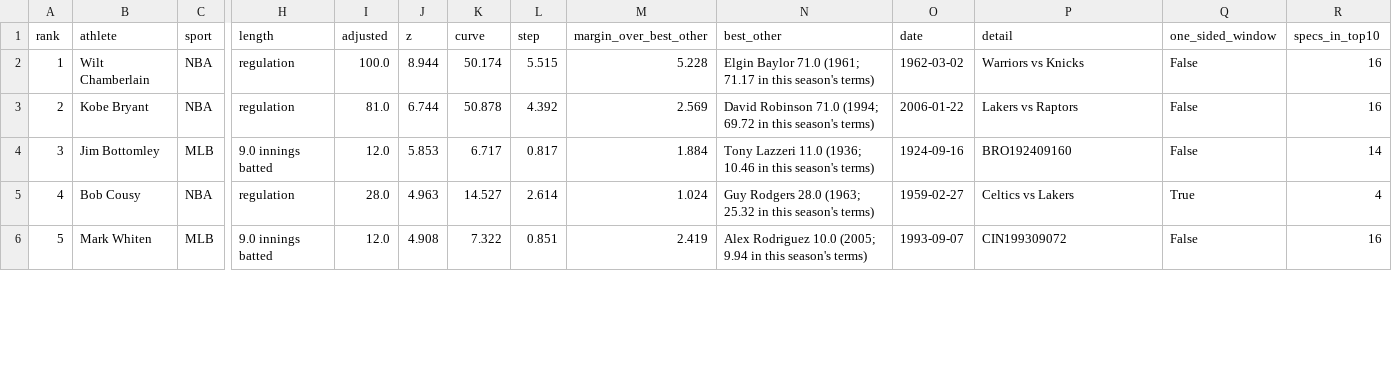
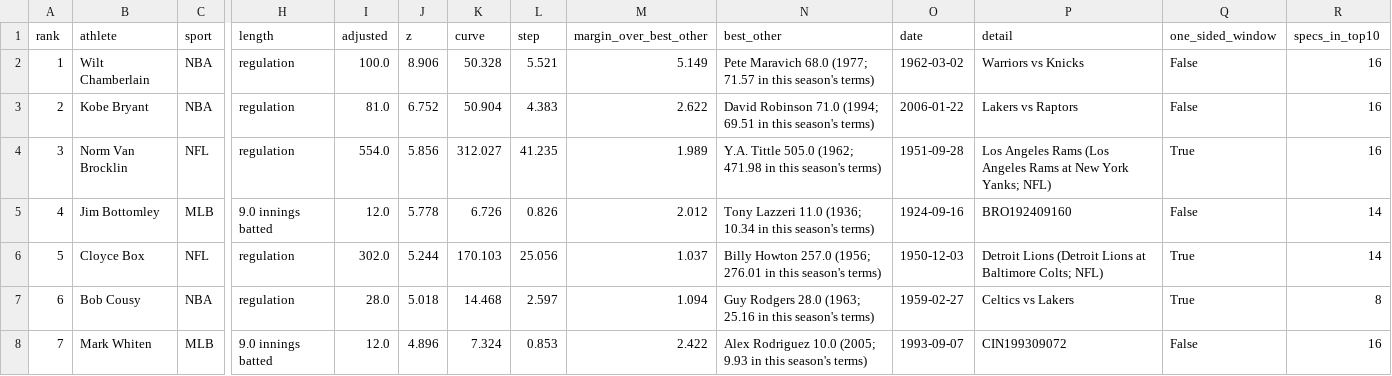
Before and after one commit to drburke-droid/nhl-sog-predictor, a CSV file: world_roads/records/singlegame/outputs/tg_ranking.csv, drawn as a sheet; only a part is shown, gaps mark what is left out; addresses are those after the commit; rows hold the shown columns only; the diff covers the shown part only; the diff names each change by its address in the sheet, - before the commit and + after, or states it on an @@ line.

```diff
--- a/world_roads/records/singlegame/outputs/tg_ranking.csv
+++ b/world_roads/records/singlegame/outputs/tg_ranking.csv
-J2 (z): 8.944
+J2 (z): 8.906
-K2 (curve): 50.174
+K2 (curve): 50.328
-L2 (step): 5.515
+L2 (step): 5.521
-M2 (margin_over_best_other): 5.228
+M2 (margin_over_best_other): 5.149
-N2 (best_other): Elgin Baylor 71.0 (1961; 71.17 in this…
+N2 (best_other): Pete Maravich 68.0 (1977; 71.57 in this…
-J3 (z): 6.744
+J3 (z): 6.752
-K3 (curve): 50.878
+K3 (curve): 50.904
-L3 (step): 4.392
+L3 (step): 4.383
-M3 (margin_over_best_other): 2.569
+M3 (margin_over_best_other): 2.622
-N3 (best_other): …71.0 (1994; 69.72 in this…
+N3 (best_other): …71.0 (1994; 69.51 in this…
+row 4: 3 | Norm Van Brocklin | NFL | regulation | 554.0 | 5.856 | 312.027 | 41.235 | 1.989 | Y.A. Tittle 505.0 (1962; 471.98 in this season's terms) | 1951-09-28 | Los Angeles Rams (Los Angeles Rams at New York Yanks; NFL) | True | 16
@@ column A (rank) renumbered from row 5 down @@
-J5 (z): 5.853
+J5 (z): 5.778
-K5 (curve): 6.717
+K5 (curve): 6.726
-L5 (step): 0.817
+L5 (step): 0.826
-M5 (margin_over_best_other): 1.884
+M5 (margin_over_best_other): 2.012
-N5 (best_other): …11.0 (1936; 10.46 in this…
+N5 (best_other): …11.0 (1936; 10.34 in this…
+row 6: 5 | Cloyce Box | NFL | regulation | 302.0 | 5.244 | 170.103 | 25.056 | 1.037 | Billy Howton 257.0 (1956; 276.01 in this season's terms) | 1950-12-03 | Detroit Lions (Detroit Lions at Baltimore Colts; NFL) | True | 14
-J7 (z): 4.963
+J7 (z): 5.018
-K7 (curve): 14.527
+K7 (curve): 14.468
-L7 (step): 2.614
+L7 (step): 2.597
-M7 (margin_over_best_other): 1.024
+M7 (margin_over_best_other): 1.094
-N7 (best_other): …28.0 (1963; 25.32 in this…
+N7 (best_other): …28.0 (1963; 25.16 in this…
-R7 (specs_in_top10): 4
+R7 (specs_in_top10): 8
-J8 (z): 4.908
+J8 (z): 4.896
-K8 (curve): 7.322
+K8 (curve): 7.324
-L8 (step): 0.851
+L8 (step): 0.853
-M8 (margin_over_best_other): 2.419
+M8 (margin_over_best_other): 2.422
-N8 (best_other): …10.0 (2005; 9.94 in this…
+N8 (best_other): …10.0 (2005; 9.93 in this…
```
Also changed, not shown: 2 added rows, 1 removed row and 32 edited cells elsewhere in this file, world_roads/records/singlegame/outputs/tg_beaten.csv, world_roads/records/singlegame/outputs/tg_by_category.csv, 4 other files.
